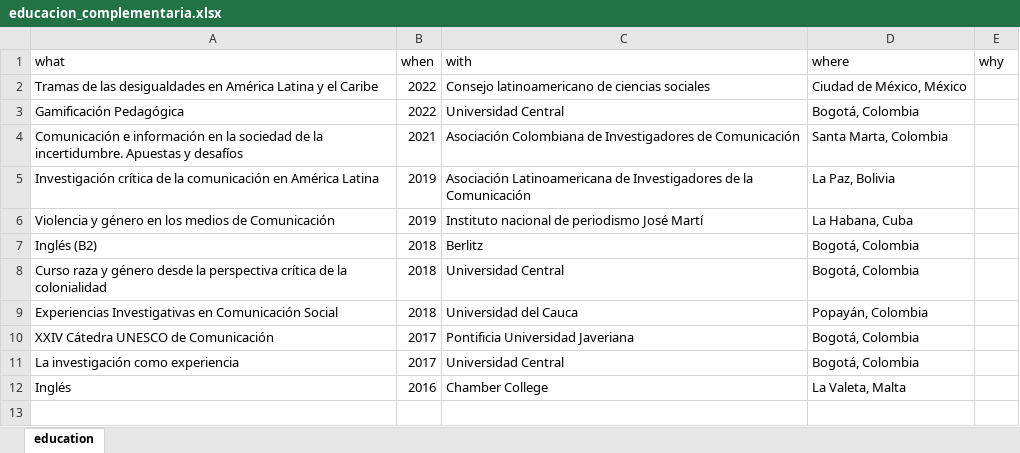
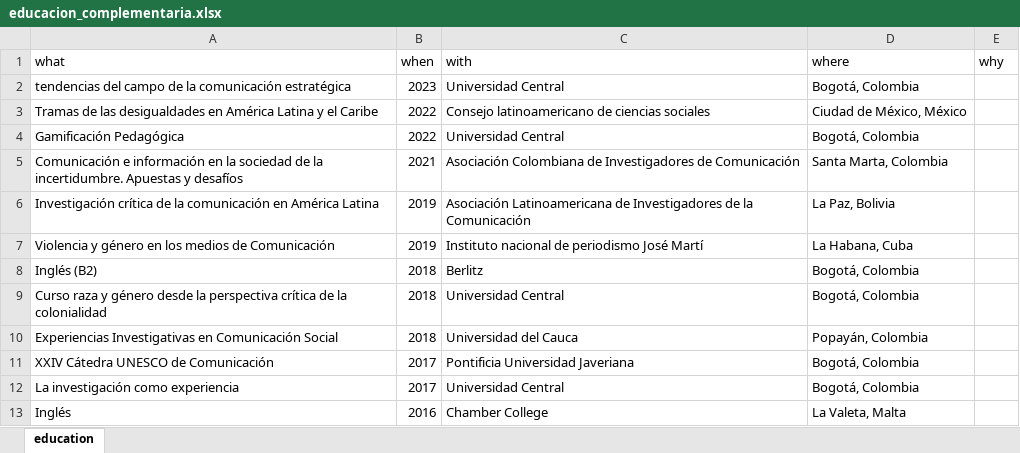
Before and after one commit to monicaeche/HV, an Excel workbook: data/educacion_complementaria.xlsx, sheet education, drawn as a sheet; values as stored, in another font and other column widths than the file's, no borders; the diff names each change by its address in the sheet, - before the commit and + after, or states it on an @@ line.

```diff
--- a/data/educacion_complementaria.xlsx (sheet education)
+++ b/data/educacion_complementaria.xlsx (sheet education)
+row 2: tendencias del campo de la comunicación estratégica | 2023 | Universidad Central | Bogotá, Colombia
```
Also changed, not shown: data/supervision.xlsx, 11 other files.
